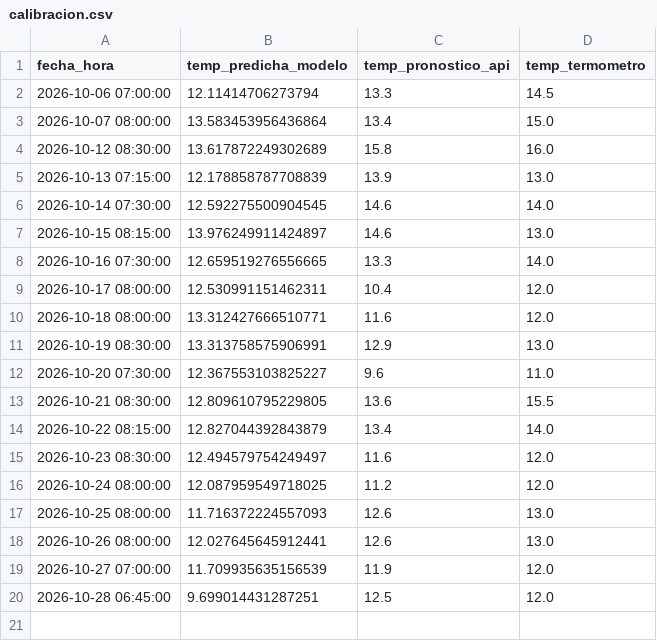
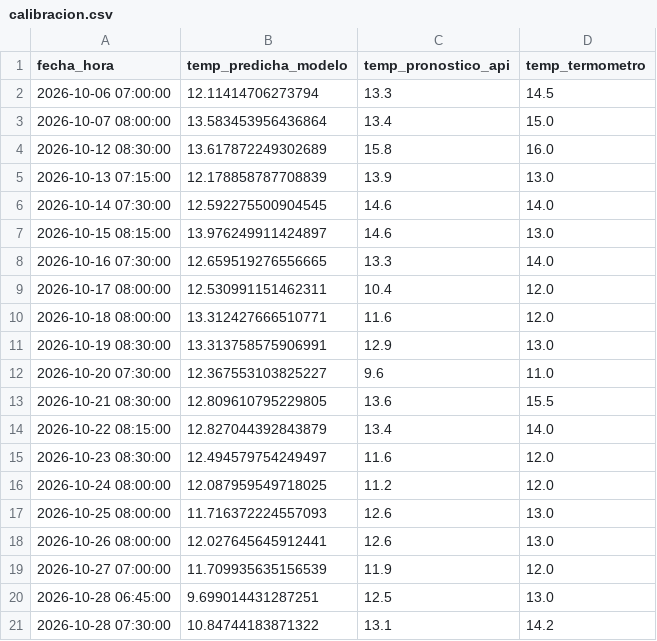
Before and after one commit to Gad-gg-23/Temperatura, a CSV file: calibracion.csv, drawn as a sheet.

```diff
--- a/calibracion.csv
+++ b/calibracion.csv
@@ -19,2 +19,3 @@ fecha_hora,temp_predicha_modelo,temp_pronostico_api,temp_termometro
 2026-10-27 07:00:00,11.709935635156539,11.9,12.0
-2026-10-28 06:45:00,9.699014431287251,12.5,12.0
+2026-10-28 06:45:00,9.699014431287251,12.5,13.0
+2026-10-28 07:30:00,10.84744183871322,13.1,14.2
```
Also changed, not shown: 3 other files.
